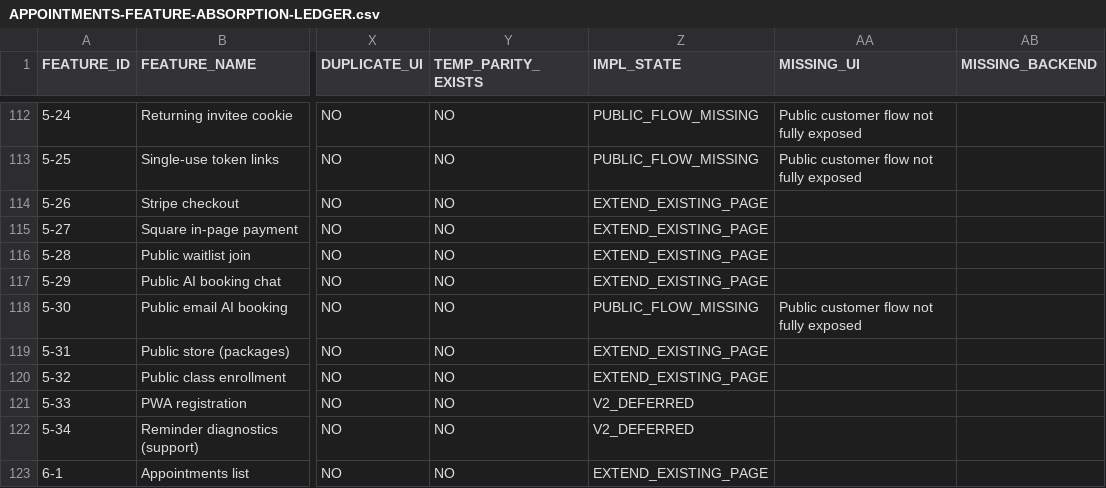
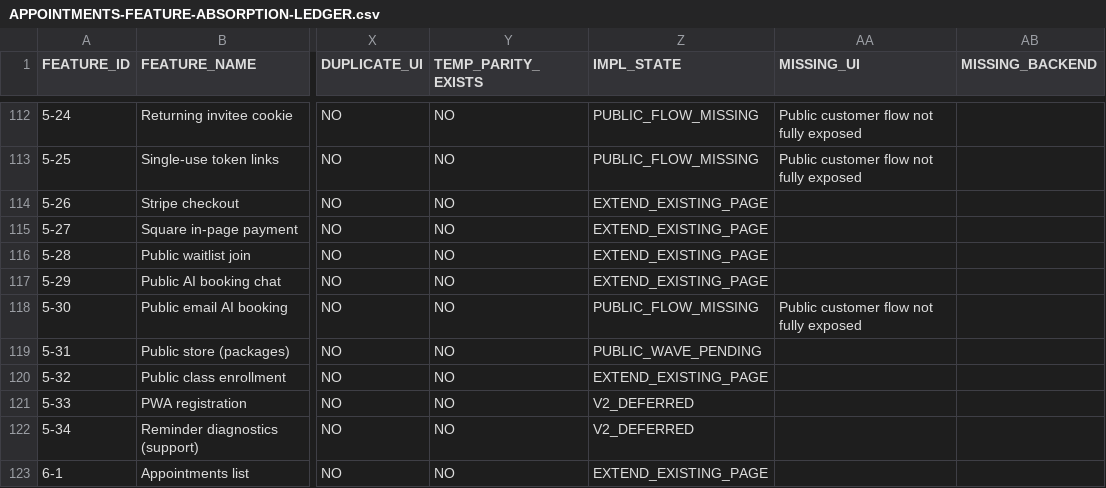
Before and after one commit to 703deuce/sms, a CSV file: docs/APPOINTMENTS-FEATURE-ABSORPTION-LEDGER.csv, drawn as a sheet; only a part is shown, gaps mark what is left out; the diff covers the shown part only; the diff names each change by its address in the sheet, - before the commit and + after, or states it on an @@ line.

```diff
--- a/docs/APPOINTMENTS-FEATURE-ABSORPTION-LEDGER.csv
+++ b/docs/APPOINTMENTS-FEATURE-ABSORPTION-LEDGER.csv
-Z119 (IMPL_STATE): EXTEND_EXISTING_PAGE
+Z119 (IMPL_STATE): PUBLIC_WAVE_PENDING
```
Also changed, not shown: 20 edited cells elsewhere in this file, 34 other files.
